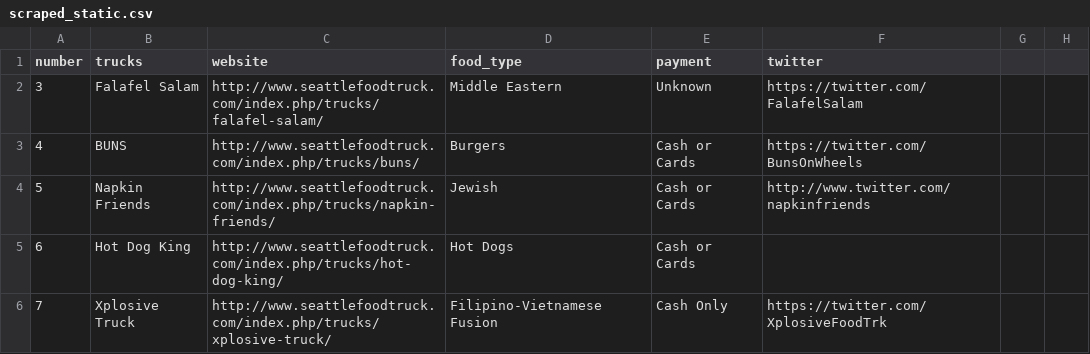
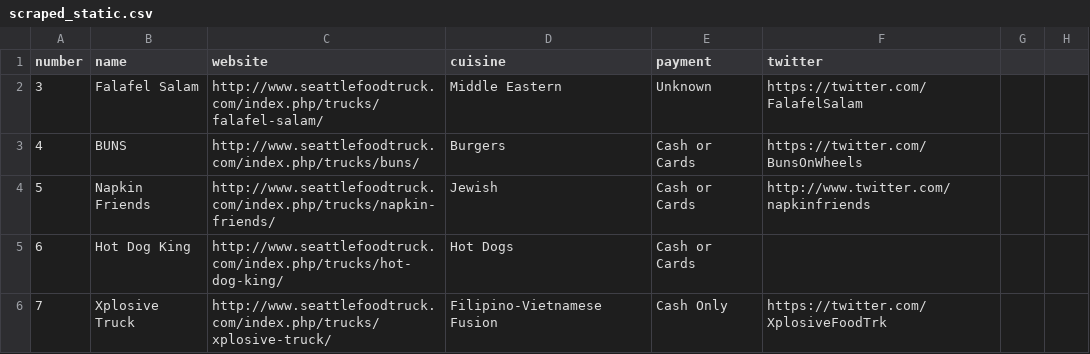
Before and after one commit to alibulota/food_truck, a CSV file: scraped_static.csv, drawn as a sheet; only a part is shown.

Commit message:
changed column heading labels

```diff
--- a/scraped_static.csv
+++ b/scraped_static.csv
@@ -1,2 +1,2 @@
-number,trucks,website,food_type,payment,twitter
+number,name,website,cuisine,payment,twitter
 3,Falafel Salam,http://www.seattlefoodtruck.com/index.php/trucks/falafel-salam/,Middle Eastern,Unknown,https://twitter.com/FalafelSalam
```
